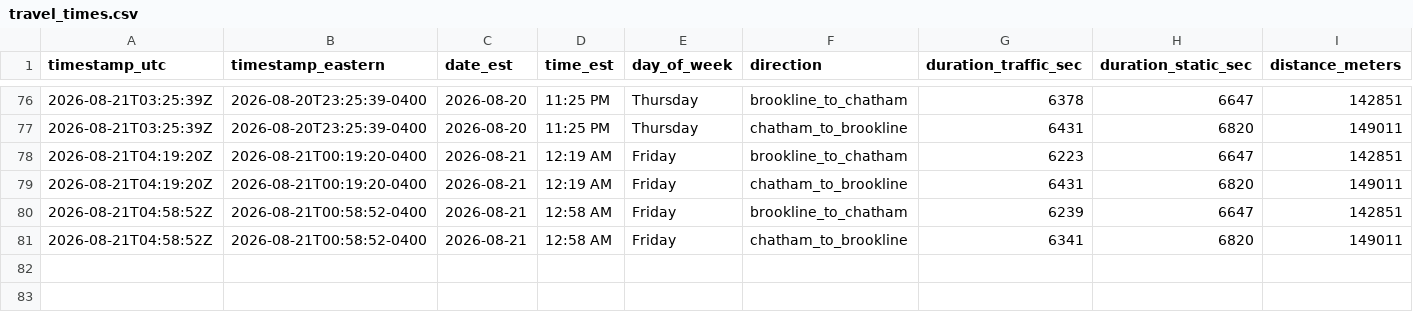
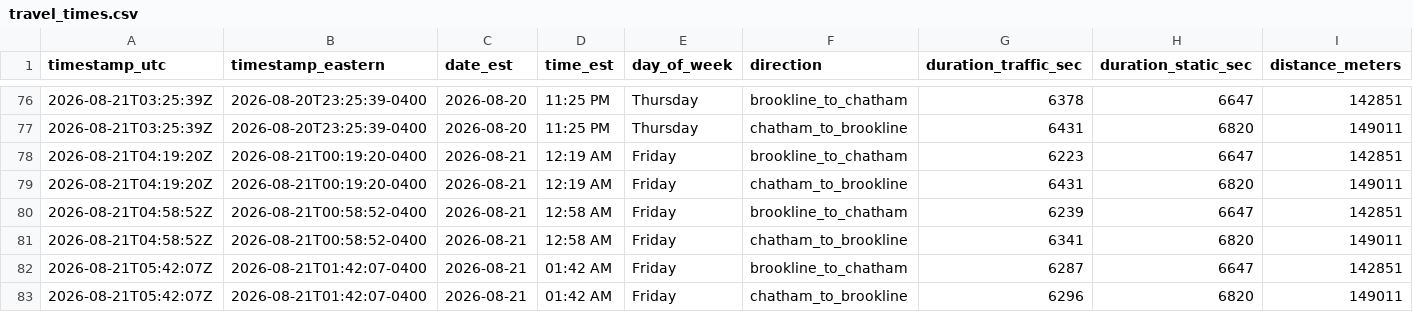
Before and after one commit to millxing/cape-traffic, a CSV file: data/travel_times.csv, drawn as a sheet; only a part is shown, gaps mark what is left out; rows hold the shown columns only; the diff names each change by its address in the sheet, - before the commit and + after, or states it on an @@ line.

```diff
--- a/data/travel_times.csv
+++ b/data/travel_times.csv
+row 82: 2026-08-21T05:42:07Z | 2026-08-21T01:42:07-0400 | 2026-08-21 | 01:42 AM | Friday | brookline_to_chatham | 6287 | 6647 | 142851
+row 83: 2026-08-21T05:42:07Z | 2026-08-21T01:42:07-0400 | 2026-08-21 | 01:42 AM | Friday | chatham_to_brookline | 6296 | 6820 | 149011
```
